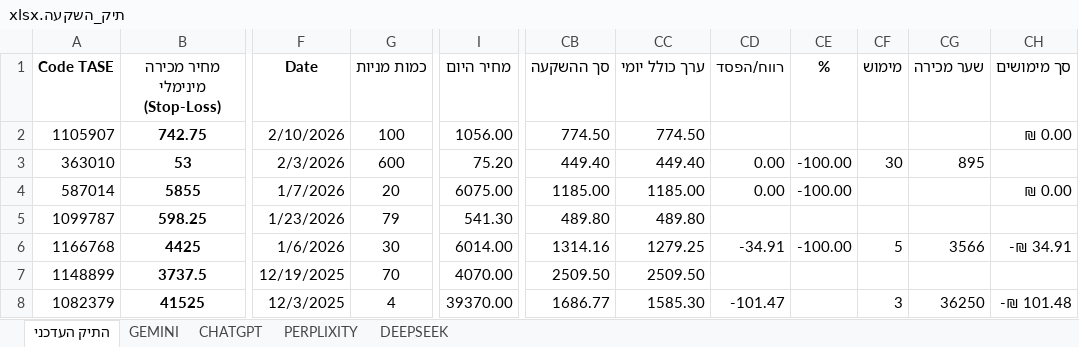
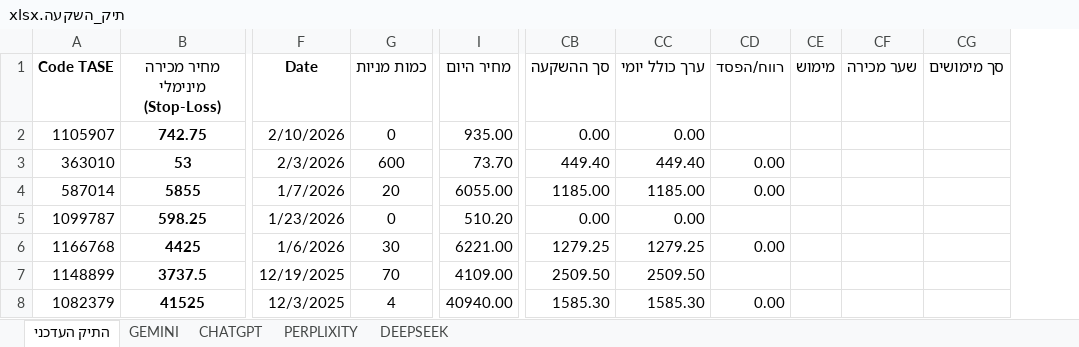
Before and after one commit to pilou73/BURSA, an Excel workbook: תיק_השקעה.xlsx, sheet התיק העדכני, drawn as a sheet; only a part is shown, gaps mark what is left out; values as stored, in another font and other column widths than the file's, no borders; conditional formats not drawn; removed rows and columns are numbered as before the commit, all else as after; the diff covers the shown part only; the diff names each change by its address in the sheet, - before the commit and + after, or states it on an @@ line.

```diff
--- a/תיק_השקעה.xlsx (sheet התיק העדכני)
+++ b/תיק_השקעה.xlsx (sheet התיק העדכני)
-column CE (%), rows 3-6: -100.00 | -100.00 |  | -100.00
-G2 (כמות מניות): 100
+G2 (כמות מניות): 0
-I2 (מחיר היום): 1056.00
+I2 (מחיר היום): 935.00
-CB2 (סך ההשקעה): 774.50
+CB2 (סך ההשקעה): 0.00
-CC2 (ערך כולל יומי): 774.50
+CC2 (ערך כולל יומי): 0.00
-CG2 (סך מימושים): ₪ 0.00
+CG2 (סך מימושים): (empty)
-I3 (מחיר היום): 75.20
+I3 (מחיר היום): 73.70
-CE3 (מימוש): 30
+CE3 (מימוש): (empty)
-CF3 (שער מכירה): 895
+CF3 (שער מכירה): (empty)
-I4 (מחיר היום): 6075.00
+I4 (מחיר היום): 6055.00
-CG4 (סך מימושים): ₪ 0.00
+CG4 (סך מימושים): (empty)
-G5 (כמות מניות): 79
+G5 (כמות מניות): 0
-I5 (מחיר היום): 541.30
+I5 (מחיר היום): 510.20
-CB5 (סך ההשקעה): 489.80
+CB5 (סך ההשקעה): 0.00
-CC5 (ערך כולל יומי): 489.80
+CC5 (ערך כולל יומי): 0.00
-I6 (מחיר היום): 6014.00
+I6 (מחיר היום): 6221.00
-CB6 (סך ההשקעה): 1314.16
+CB6 (סך ההשקעה): 1279.25
-CD6 (רווח/הפסד): -34.91
+CD6 (רווח/הפסד): 0.00
-CE6 (מימוש): 5
+CE6 (מימוש): (empty)
-CF6 (שער מכירה): 3566
+CF6 (שער מכירה): (empty)
-CG6 (סך מימושים): -₪ 34.91
+CG6 (סך מימושים): (empty)
-I7 (מחיר היום): 4070.00
+I7 (מחיר היום): 4109.00
-I8 (מחיר היום): 39370.00
+I8 (מחיר היום): 40940.00
-CB8 (סך ההשקעה): 1686.77
+CB8 (סך ההשקעה): 1585.30
-CD8 (רווח/הפסד): -101.47
+CD8 (רווח/הפסד): 0.00
-CE8 (מימוש): 3
+CE8 (מימוש): (empty)
-CF8 (שער מכירה): 36250
+CF8 (שער מכירה): (empty)
-CG8 (סך מימושים): -₪ 101.48
+CG8 (סך מימושים): (empty)
```
Also changed, not shown: 2 added rows, 2 removed rows and 62 edited cells elsewhere in this sheet, sheet PERPLIXITY, sheet CHATGPT, sheet DEEPSEEK, sheet GEMINI, formulas that keep their value, 1 other file.
